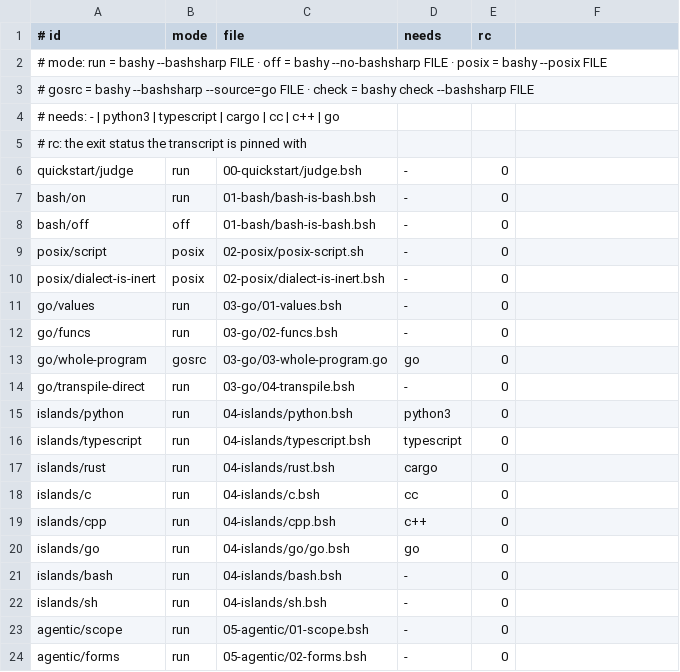
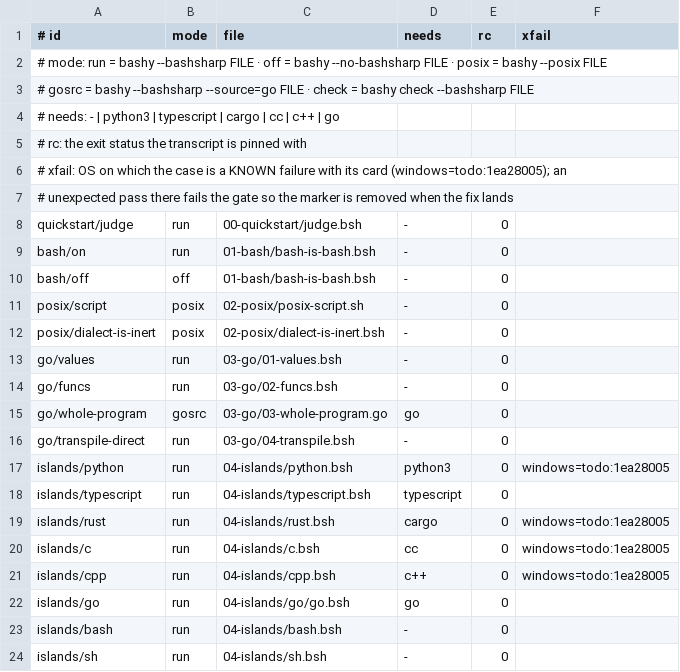
Before and after one commit to bashsharp/tour, a TSV file: cases.tsv, drawn as a sheet; only a part is shown; the shorter side is filled out with more unchanged rows.

Commit message:
gate: the four Windows polyglot-toolchain defects are explicit XFAILs with their card (todo:1ea28005); an unexpected pass fails the gate so the marker is removed with the fix

```diff
--- a/cases.tsv
+++ b/cases.tsv
@@ -1,2 +1,2 @@
-# id	mode	file	needs	rc
+# id	mode	file	needs	rc	xfail
 # mode: run = bashy --bashsharp FILE · off = bashy --no-bashsharp FILE · posix = bashy --posix FILE
@@ -5,2 +5,4 @@
 # rc: the exit status the transcript is pinned with
+# xfail: OS on which the case is a KNOWN failure with its card (windows=todo:1ea28005); an
+#        unexpected pass there fails the gate so the marker is removed when the fix lands
 quickstart/judge	run	00-quickstart/judge.bsh	-	0
@@ -14,7 +16,7 @@ go/whole-program	gosrc	03-go/03-whole-program.go	go	0
 go/transpile-direct	run	03-go/04-transpile.bsh	-	0
-islands/python	run	04-islands/python.bsh	python3	0
+islands/python	run	04-islands/python.bsh	python3	0	windows=todo:1ea28005
 islands/typescript	run	04-islands/typescript.bsh	typescript	0
-islands/rust	run	04-islands/rust.bsh	cargo	0
-islands/c	run	04-islands/c.bsh	cc	0
-islands/cpp	run	04-islands/cpp.bsh	c++	0
+islands/rust	run	04-islands/rust.bsh	cargo	0	windows=todo:1ea28005
+islands/c	run	04-islands/c.bsh	cc	0	windows=todo:1ea28005
+islands/cpp	run	04-islands/cpp.bsh	c++	0	windows=todo:1ea28005
 islands/go	run	04-islands/go/go.bsh	go	0
```
Also changed, not shown: 1 other file.
